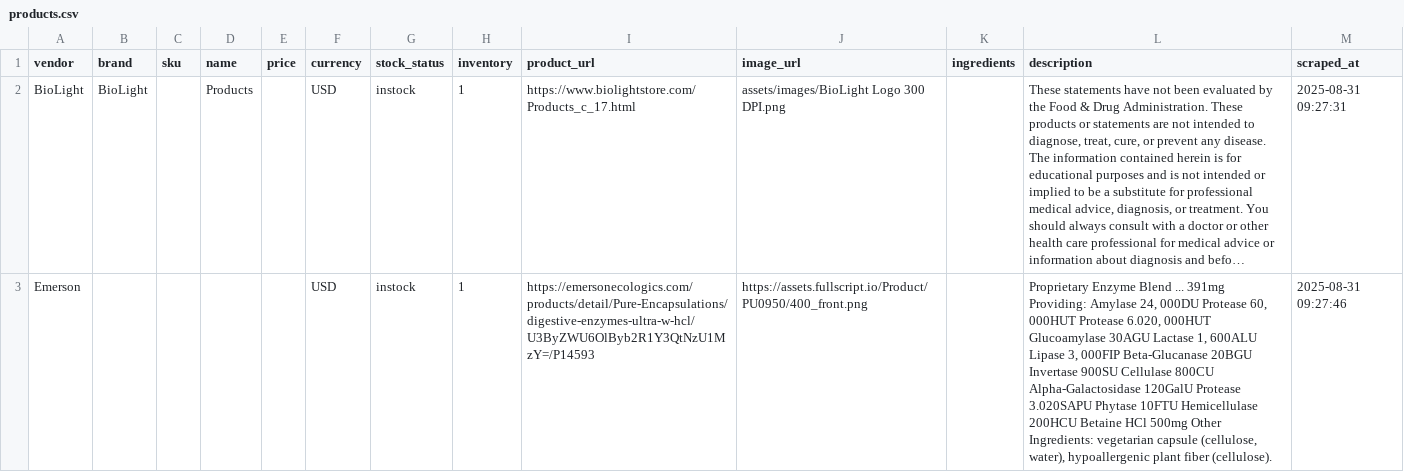
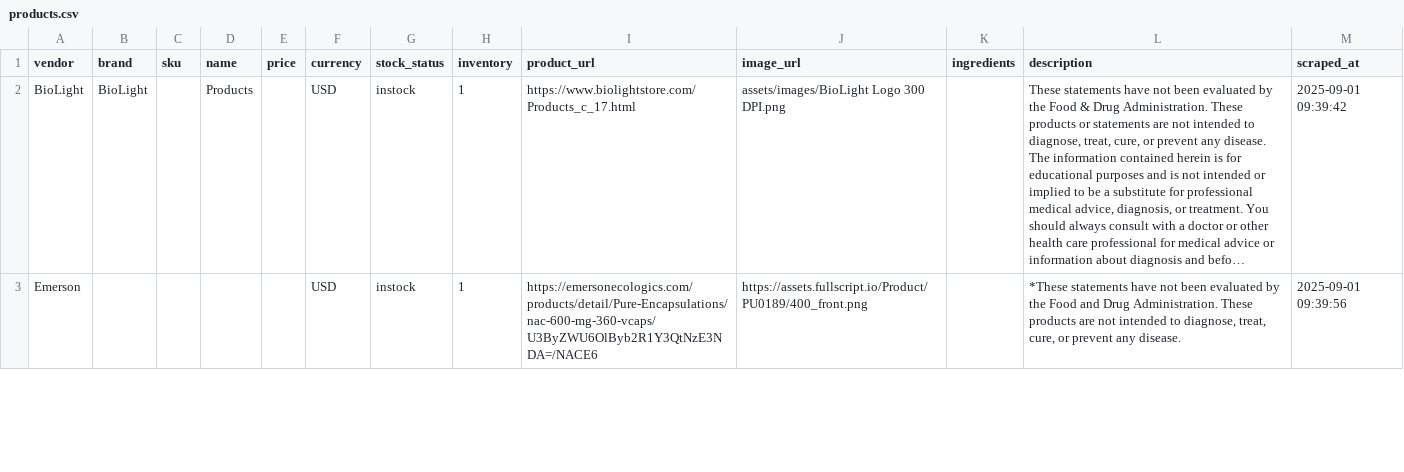
Before and after one commit to remystrong7/supplefind-imports, a CSV file: products.csv, drawn as a sheet; only a part is shown; long unchanged cells end in …; the diff covers the shown part only; the diff names each change by its address in the sheet, - before the commit and + after, or states it on an @@ line.

```diff
--- a/products.csv
+++ b/products.csv
-M2 (scraped_at): 2025-08-31 09:27:31
+M2 (scraped_at): 2025-09-01 09:39:42
-I3 (product_url): https://emersonecologics.com/products/detail/Pure-Encapsulations/digestive-enzymes-ultra-w-hcl/U3ByZWU6OlByb2R1Y3QtNzU1MzY=/P14593
+I3 (product_url): https://emersonecologics.com/products/detail/Pure-Encapsulations/nac-600-mg-360-vcaps/U3ByZWU6OlByb2R1Y3QtNzE3NDA=/NACE6
-J3 (image_url): https://assets.fullscript.io/Product/PU0950/400_front.png
+J3 (image_url): https://assets.fullscript.io/Product/PU0189/400_front.png
-L3 (description): Proprietary Enzyme Blend ... 391mg Providing: Amylase 24, 000DU Protease 60, 000HUT Protease 6.020, 000HUT Glucoamylase 30AGU Lactase 1, 600ALU Lipase 3, 000FIP Beta-Glucanase 20BGU Invertase 900SU Cellulase 800CU Alpha-Galactosidase 120GalU Protease 3.020SAPU Phytase 10FTU Hemicellulase 200HCU Betaine HCl 500mg Other Ingredients: vegetarian capsule (cellulose, water), hypoallergenic plant fiber (cellulose).
+L3 (description): *These statements have not been evaluated by the Food and Drug Administration. These products are not intended to diagnose, treat, cure, or prevent any disease.
-M3 (scraped_at): 2025-08-31 09:27:46
+M3 (scraped_at): 2025-09-01 09:39:56
```
Also changed, not shown: 5 removed rows and 108 edited cells elsewhere in this file.
